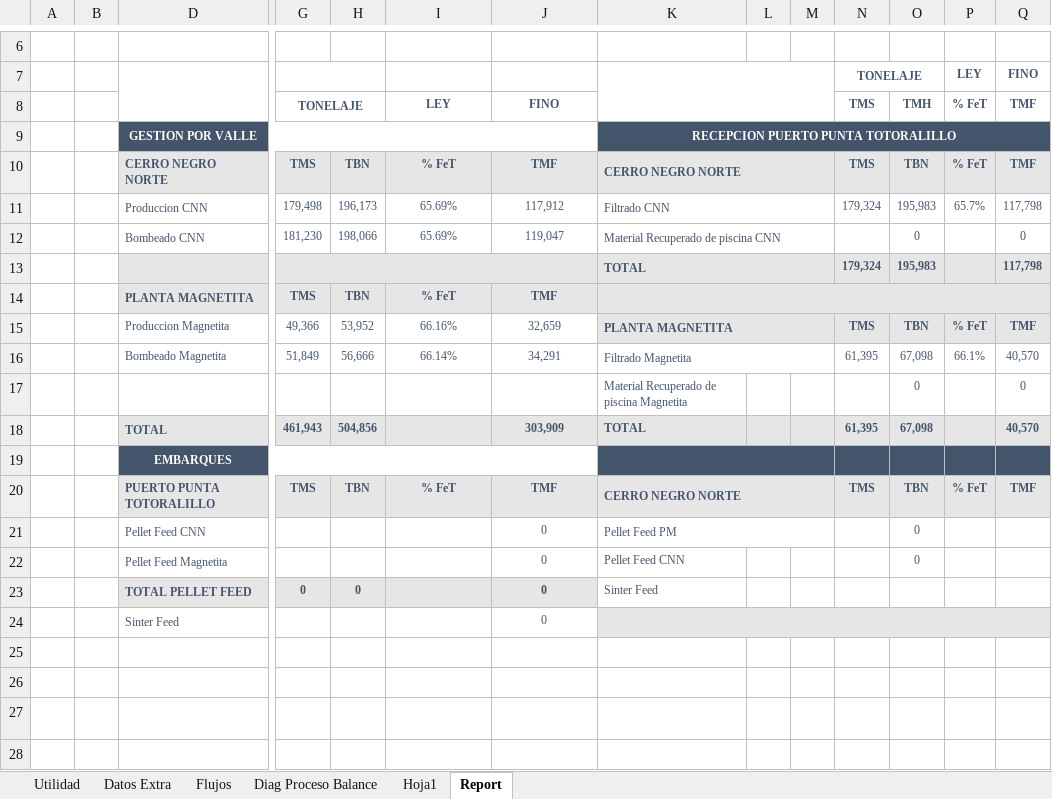
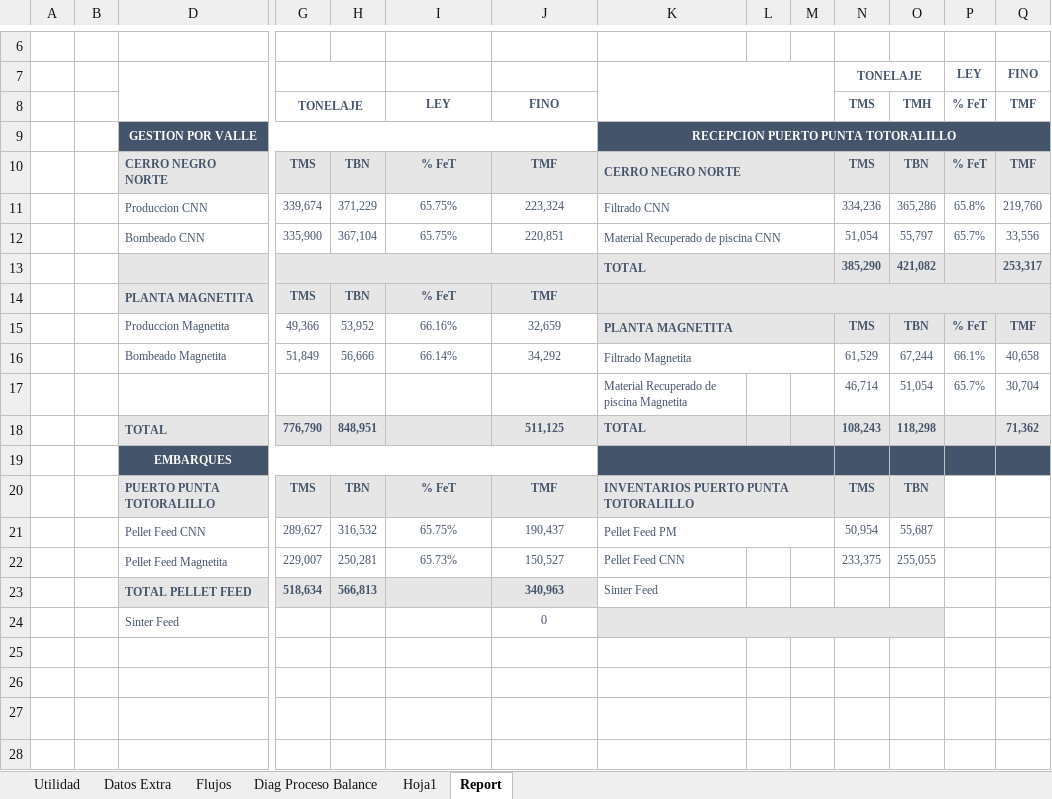
Before and after one commit to fracastr/minera, an Excel workbook: public/Export/Exportar_Copiapo_Puerto.xlsx, sheet Report, drawn as a sheet; only a part is shown, gaps mark what is left out; values as stored, in another font and other column widths than the file's, no borders; charts and pictures not drawn; removed rows and columns are numbered as before the commit, all else as after; rows hold the shown columns only; the diff names each change by its address in the sheet, - before the commit and + after, or states it on an @@ line.

Commit message:
Update Exportar_Copiapo_Puerto.xlsx

```diff
--- a/public/Export/Exportar_Copiapo_Puerto.xlsx (sheet Report)
+++ b/public/Export/Exportar_Copiapo_Puerto.xlsx (sheet Report)
-row 11:  |  | Produccion CNN | 179,498 | 196,173 | 65.69% | 117,912 | Filtrado CNN |  |  | 179,324 | 195,983 | 65.7% | 117,798
-row 12:  |  | Bombeado CNN | 181,230 | 198,066 | 65.69% | 119,047 | Material Recuperado de piscina CNN |  |  |  | 0 |  | 0
-row 13:  |  |  |  |  |  |  | TOTAL |  |  | 179,324 | 195,983 |  | 117,798
+row 11:  |  | Produccion CNN | 339,674 | 371,229 | 65.75% | 223,324 | Filtrado CNN |  |  | 334,236 | 365,286 | 65.8% | 219,760
+row 12:  |  | Bombeado CNN | 335,900 | 367,104 | 65.75% | 220,851 | Material Recuperado de piscina CNN |  |  | 51,054 | 55,797 | 65.7% | 33,556
+row 13:  |  |  |  |  |  |  | TOTAL |  |  | 385,290 | 421,082 |  | 253,317
-J16: 34,291
+J16: 34,292
-N16: 61,395
+N16: 61,529
-O16: 67,098
+O16: 67,244
-Q16: 40,570
+Q16: 40,658
-row 17:  |  |  |  |  |  |  | Material Recuperado de piscina Magnetita |  |  |  | 0 |  | 0
-row 18:  |  | TOTAL | 461,943 | 504,856 |  | 303,909 | TOTAL |  |  | 61,395 | 67,098 |  | 40,570
+row 17:  |  |  |  |  |  |  | Material Recuperado de piscina Magnetita |  |  | 46,714 | 51,054 | 65.7% | 30,704
+row 18:  |  | TOTAL | 776,790 | 848,951 |  | 511,125 | TOTAL |  |  | 108,243 | 118,298 |  | 71,362
-K20: CERRO NEGRO NORTE
+K20: INVENTARIOS PUERTO PUNTA TOTORALILLO
-P20: % FeT
+P20: (empty)
-P20:Q20 fill: #E7E6E6
+P20:Q20 fill: none
-Q20: TMF
+Q20: (empty)
-row 21:  |  | Pellet Feed CNN |  |  |  | 0 | Pellet Feed PM |  |  |  | 0
-row 22:  |  | Pellet Feed Magnetita |  |  |  | 0 | Pellet Feed CNN |  |  |  | 0
-row 23:  |  | TOTAL PELLET FEED | 0 | 0 |  | 0 | Sinter Feed
+row 21:  |  | Pellet Feed CNN | 289,627 | 316,532 | 65.75% | 190,437 | Pellet Feed PM |  |  | 50,954 | 55,687
+row 22:  |  | Pellet Feed Magnetita | 229,007 | 250,281 | 65.73% | 150,527 | Pellet Feed CNN |  |  | 233,375 | 255,055
+row 23:  |  | TOTAL PELLET FEED | 518,634 | 566,813 |  | 340,963 | Sinter Feed
-K24:Q24 merged
+K24:O24 merged
-P24:Q24 fill: #E7E6E6
+P24:Q24 fill: none
```
Also changed, not shown: sheet Utilidad, sheet Diag Proceso Balance, sheet Flujos, sheet Datos Extra, formulas that keep their value.
